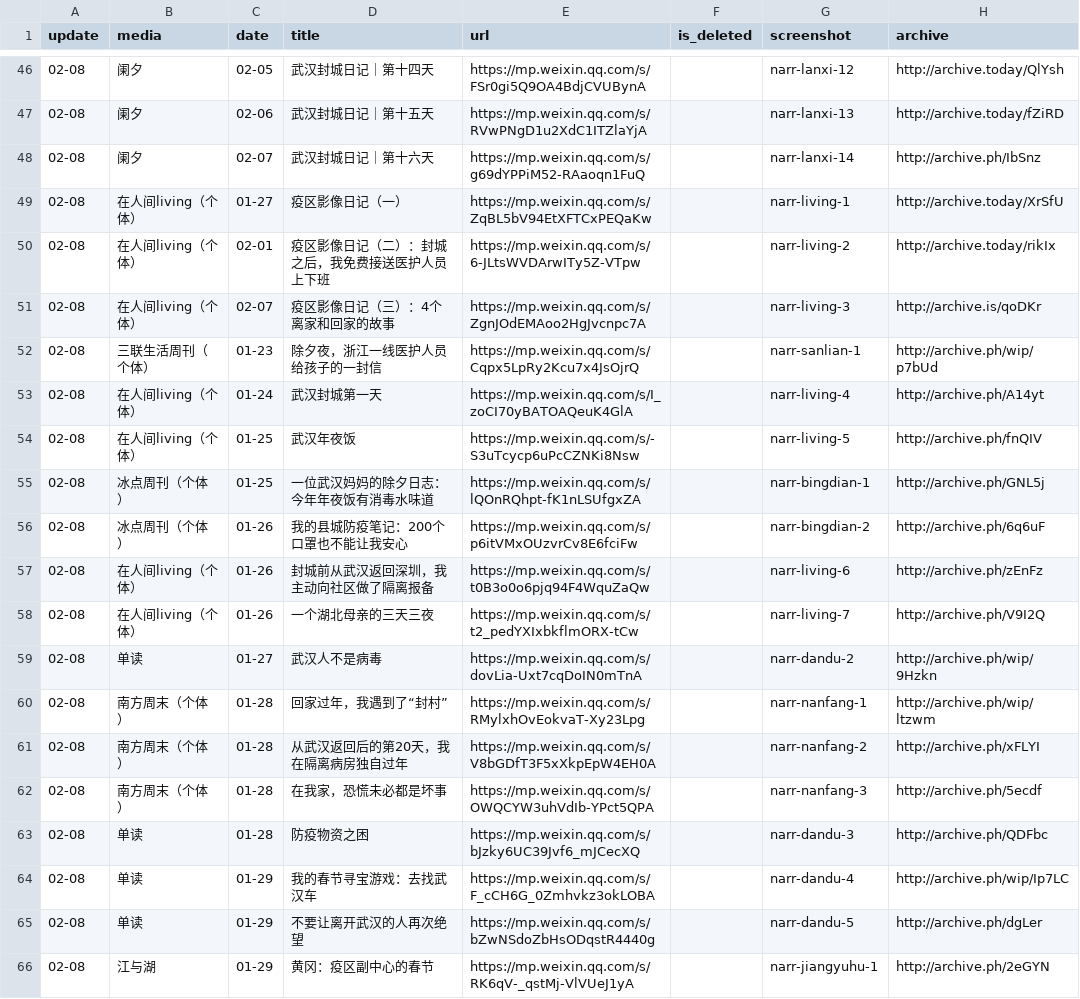
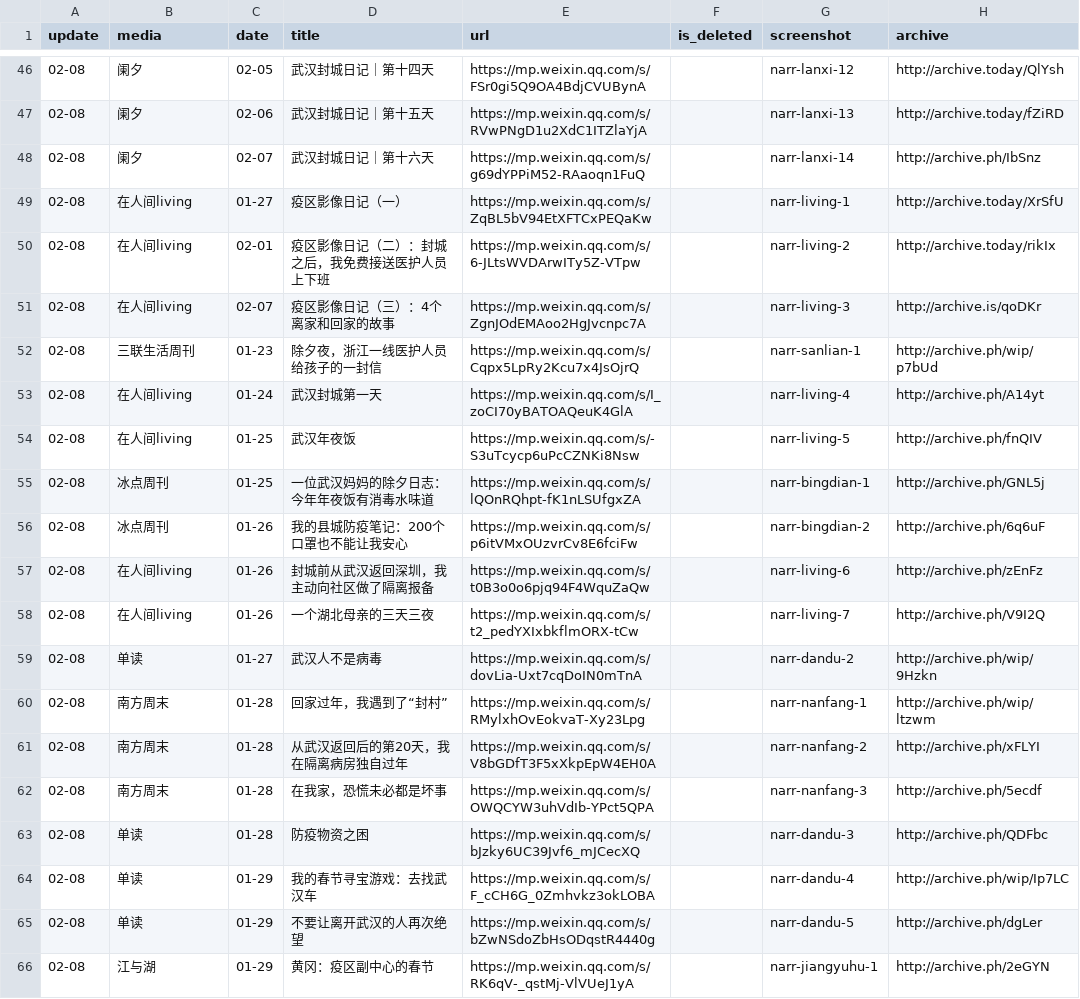
Before and after one commit to flyfire/nCovMemory, a CSV file: data/narrative.csv, drawn as a sheet; only a part is shown, gaps mark what is left out; the diff covers the shown part only.

```diff
--- a/data/narrative.csv
+++ b/data/narrative.csv
@@ -48,16 +48,16 @@ update,media,date,title,url,is_deleted,screenshot,archive
 02-08,阑夕,02-07,武汉封城日记｜第十六天,https://mp.weixin.qq.com/s/g69dYPPiM52-RAaoqn1FuQ,,narr-lanxi-14,http://archive.ph/IbSnz
-02-08,在人间living（个体）,01-27,疫区影像日记（一）,https://mp.weixin.qq.com/s/ZqBL5bV94EtXFTCxPEQaKw,,narr-living-1,http://archive.today/XrSfU
-02-08,在人间living（个体）,02-01,疫区影像日记（二）：封城之后，我免费接送医护人员上下班,https://mp.weixin.qq.com/s/6-JLtsWVDArwITy5Z-VTpw,,narr-living-2,http://archive.today/rikIx
-02-08,在人间living（个体）,02-07,疫区影像日记（三）：4个离家和回家的故事,https://mp.weixin.qq.com/s/ZgnJOdEMAoo2HgJvcnpc7A,,narr-living-3,http://archive.is/qoDKr
-02-08,三联生活周刊（个体）,01-23,除夕夜，浙江一线医护人员给孩子的一封信,https://mp.weixin.qq.com/s/Cqpx5LpRy2Kcu7x4JsOjrQ,,narr-sanlian-1,http://archive.ph/wip/p7bUd
-02-08,在人间living（个体）,01-24,武汉封城第一天,https://mp.weixin.qq.com/s/I_zoCI70yBATOAQeuK4GlA,,narr-living-4,http://archive.ph/A14yt
-02-08,在人间living（个体）,01-25,武汉年夜饭,https://mp.weixin.qq.com/s/-S3uTcycp6uPcCZNKi8Nsw,,narr-living-5,http://archive.ph/fnQIV
-02-08,冰点周刊（个体）,01-25,一位武汉妈妈的除夕日志：今年年夜饭有消毒水味道,https://mp.weixin.qq.com/s/lQOnRQhpt-fK1nLSUfgxZA,,narr-bingdian-1,http://archive.ph/GNL5j
-02-08,冰点周刊（个体）,01-26,我的县城防疫笔记：200个口罩也不能让我安心,https://mp.weixin.qq.com/s/p6itVMxOUzvrCv8E6fciFw,,narr-bingdian-2,http://archive.ph/6q6uF
-02-08,在人间living（个体）,01-26,封城前从武汉返回深圳，我主动向社区做了隔离报备,https://mp.weixin.qq.com/s/t0B3o0o6pjq94F4WquZaQw,,narr-living-6,http://archive.ph/zEnFz
-02-08,在人间living（个体）,01-26,一个湖北母亲的三天三夜,https://mp.weixin.qq.com/s/t2_pedYXIxbkflmORX-tCw,,narr-living-7,http://archive.ph/V9I2Q
+02-08,在人间living,01-27,疫区影像日记（一）,https://mp.weixin.qq.com/s/ZqBL5bV94EtXFTCxPEQaKw,,narr-living-1,http://archive.today/XrSfU
+02-08,在人间living,02-01,疫区影像日记（二）：封城之后，我免费接送医护人员上下班,https://mp.weixin.qq.com/s/6-JLtsWVDArwITy5Z-VTpw,,narr-living-2,http://archive.today/rikIx
+02-08,在人间living,02-07,疫区影像日记（三）：4个离家和回家的故事,https://mp.weixin.qq.com/s/ZgnJOdEMAoo2HgJvcnpc7A,,narr-living-3,http://archive.is/qoDKr
+02-08,三联生活周刊,01-23,除夕夜，浙江一线医护人员给孩子的一封信,https://mp.weixin.qq.com/s/Cqpx5LpRy2Kcu7x4JsOjrQ,,narr-sanlian-1,http://archive.ph/wip/p7bUd
+02-08,在人间living,01-24,武汉封城第一天,https://mp.weixin.qq.com/s/I_zoCI70yBATOAQeuK4GlA,,narr-living-4,http://archive.ph/A14yt
+02-08,在人间living,01-25,武汉年夜饭,https://mp.weixin.qq.com/s/-S3uTcycp6uPcCZNKi8Nsw,,narr-living-5,http://archive.ph/fnQIV
+02-08,冰点周刊,01-25,一位武汉妈妈的除夕日志：今年年夜饭有消毒水味道,https://mp.weixin.qq.com/s/lQOnRQhpt-fK1nLSUfgxZA,,narr-bingdian-1,http://archive.ph/GNL5j
+02-08,冰点周刊,01-26,我的县城防疫笔记：200个口罩也不能让我安心,https://mp.weixin.qq.com/s/p6itVMxOUzvrCv8E6fciFw,,narr-bingdian-2,http://archive.ph/6q6uF
+02-08,在人间living,01-26,封城前从武汉返回深圳，我主动向社区做了隔离报备,https://mp.weixin.qq.com/s/t0B3o0o6pjq94F4WquZaQw,,narr-living-6,http://archive.ph/zEnFz
+02-08,在人间living,01-26,一个湖北母亲的三天三夜,https://mp.weixin.qq.com/s/t2_pedYXIxbkflmORX-tCw,,narr-living-7,http://archive.ph/V9I2Q
 02-08,单读,01-27,武汉人不是病毒,https://mp.weixin.qq.com/s/dovLia-Uxt7cqDoIN0mTnA,,narr-dandu-2,http://archive.ph/wip/9Hzkn
-02-08,南方周末（个体）,01-28,回家过年，我遇到了“封村”,https://mp.weixin.qq.com/s/RMylxhOvEokvaT-Xy23Lpg,,narr-nanfang-1,http://archive.ph/wip/ltzwm
-02-08,南方周末（个体）,01-28,从武汉返回后的第20天，我在隔离病房独自过年,https://mp.weixin.qq.com/s/V8bGDfT3F5xXkpEpW4EH0A,,narr-nanfang-2,http://archive.ph/xFLYI
-02-08,南方周末（个体）,01-28,在我家，恐慌未必都是坏事,https://mp.weixin.qq.com/s/OWQCYW3uhVdIb-YPct5QPA,,narr-nanfang-3,http://archive.ph/5ecdf
+02-08,南方周末,01-28,回家过年，我遇到了“封村”,https://mp.weixin.qq.com/s/RMylxhOvEokvaT-Xy23Lpg,,narr-nanfang-1,http://archive.ph/wip/ltzwm
+02-08,南方周末,01-28,从武汉返回后的第20天，我在隔离病房独自过年,https://mp.weixin.qq.com/s/V8bGDfT3F5xXkpEpW4EH0A,,narr-nanfang-2,http://archive.ph/xFLYI
+02-08,南方周末,01-28,在我家，恐慌未必都是坏事,https://mp.weixin.qq.com/s/OWQCYW3uhVdIb-YPct5QPA,,narr-nanfang-3,http://archive.ph/5ecdf
 02-08,单读,01-28,防疫物资之困,https://mp.weixin.qq.com/s/bJzky6UC39Jvf6_mJCecXQ,,narr-dandu-3,http://archive.ph/QDFbc
```
Also changed, not shown: 23 edited cells elsewhere in this file, data/non-fiction.csv, 12 other files.
